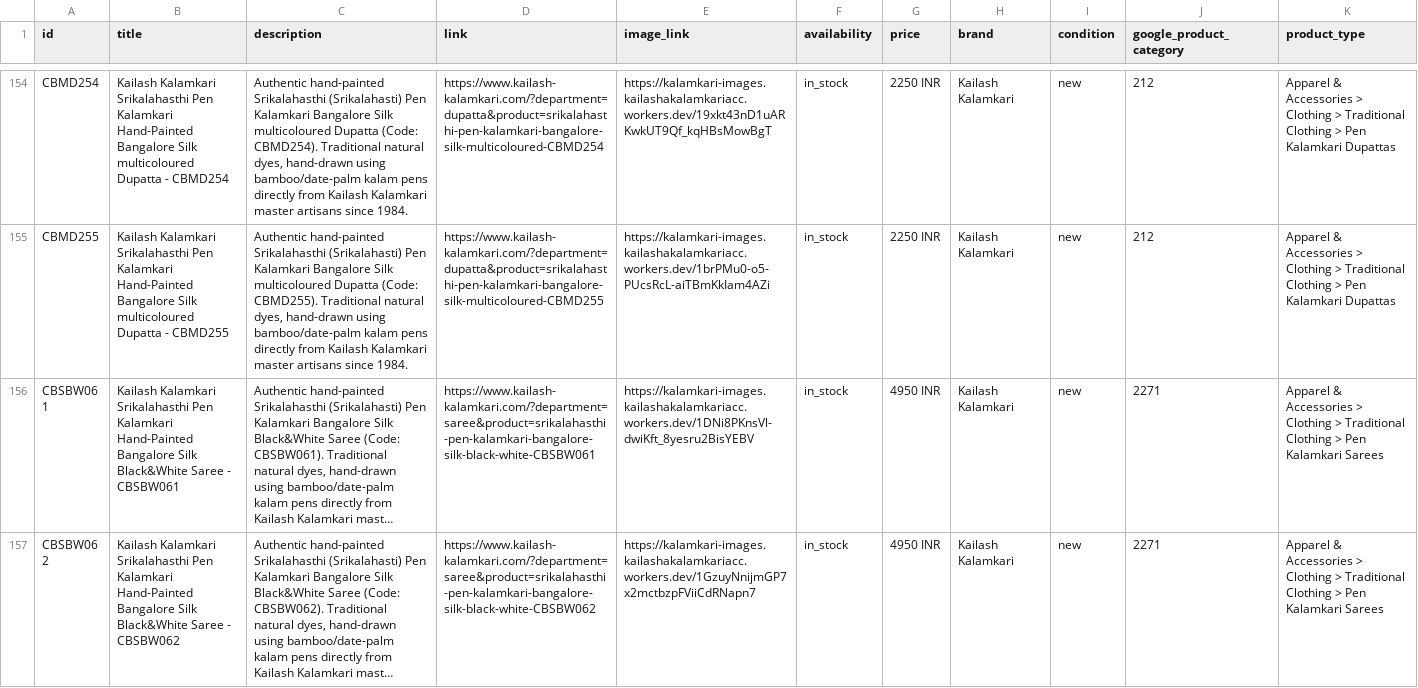
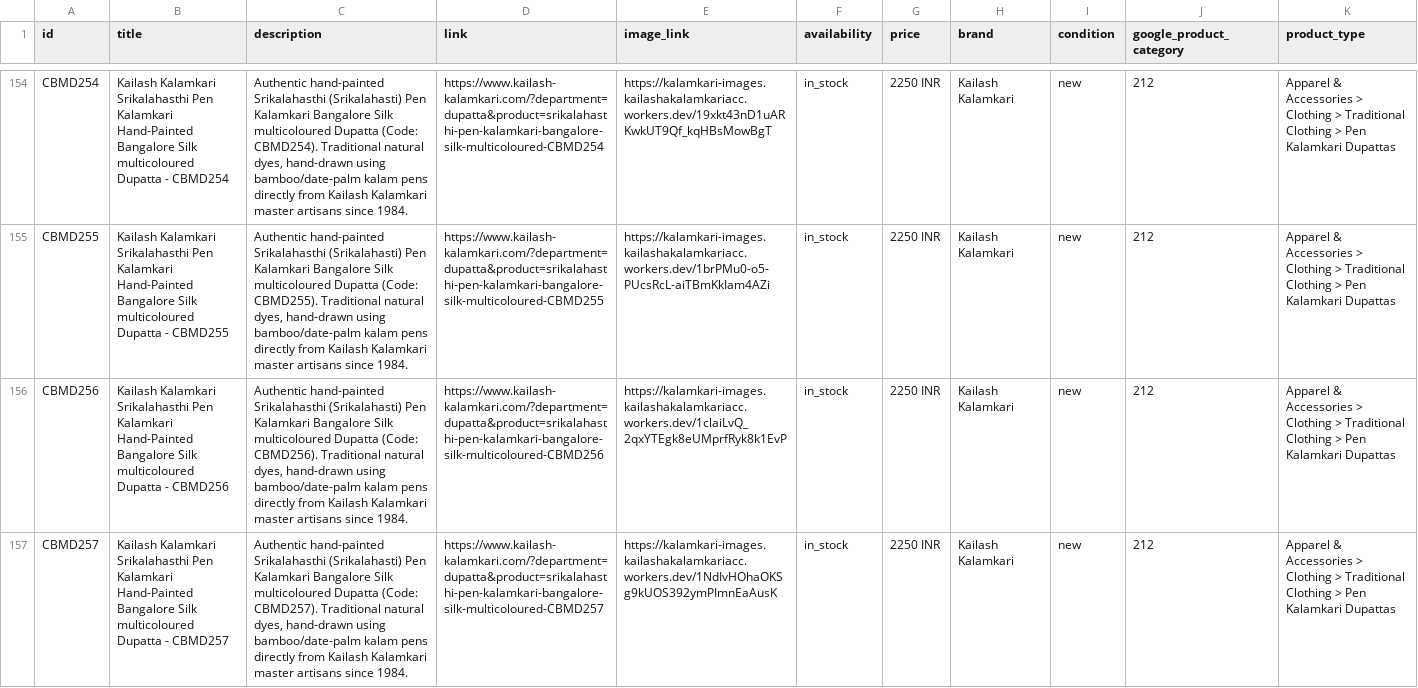
Before and after one commit to gunreddychenna-lang/Kailash-Kalamkari, a CSV file: products.csv, drawn as a sheet; only a part is shown, gaps mark what is left out; the shorter side is filled out with more unchanged rows; long unchanged cells end in …; the diff covers the shown part only; the diff names each change by its address in the sheet, - before the commit and + after, or states it on an @@ line.

```diff
--- a/products.csv
+++ b/products.csv
+row 156: CBMD256 | Kailash Kalamkari Srikalahasthi Pen Kalamkari Hand-Painted Bangalore Silk multicoloured Dupatta - CBMD256 | Authentic hand-painted Srikalahasthi (Srikalahasti) Pen Kalamkari Bangalore Silk multicoloured Dupatta (Code: CBMD256). Traditional natural dyes, hand-drawn using bamboo/date-palm kalam pens directly from Kailash Kalamkari master artisans since 1984. | https://www.kailash-kalamkari.com/?department=dupatta&product=srikalahasthi-pen-kalamkari-bangalore-silk-multicoloured-CBMD256 | https://kalamkari-images.kailashakalamkariacc.workers.dev/1claiLvQ_2qxYTEgk8eUMprfRyk8k1EvP | in_stock | 2250 INR | Kailash Kalamkari | new | 212 | Apparel & Accessories > Clothing > Traditional Clothing > Pen Kalamkari Dupattas
+row 157: CBMD257 | Kailash Kalamkari Srikalahasthi Pen Kalamkari Hand-Painted Bangalore Silk multicoloured Dupatta - CBMD257 | Authentic hand-painted Srikalahasthi (Srikalahasti) Pen Kalamkari Bangalore Silk multicoloured Dupatta (Code: CBMD257). Traditional natural dyes, hand-drawn using bamboo/date-palm kalam pens directly from Kailash Kalamkari master artisans since 1984. | https://www.kailash-kalamkari.com/?department=dupatta&product=srikalahasthi-pen-kalamkari-bangalore-silk-multicoloured-CBMD257 | https://kalamkari-images.kailashakalamkariacc.workers.dev/1NdIvHOhaOKSg9kUOS392ymPImnEaAusK | in_stock | 2250 INR | Kailash Kalamkari | new | 212 | Apparel & Accessories > Clothing > Traditional Clothing > Pen Kalamkari Dupattas
```
Also changed, not shown: 4 added rows elsewhere in this file, 2 other files.
